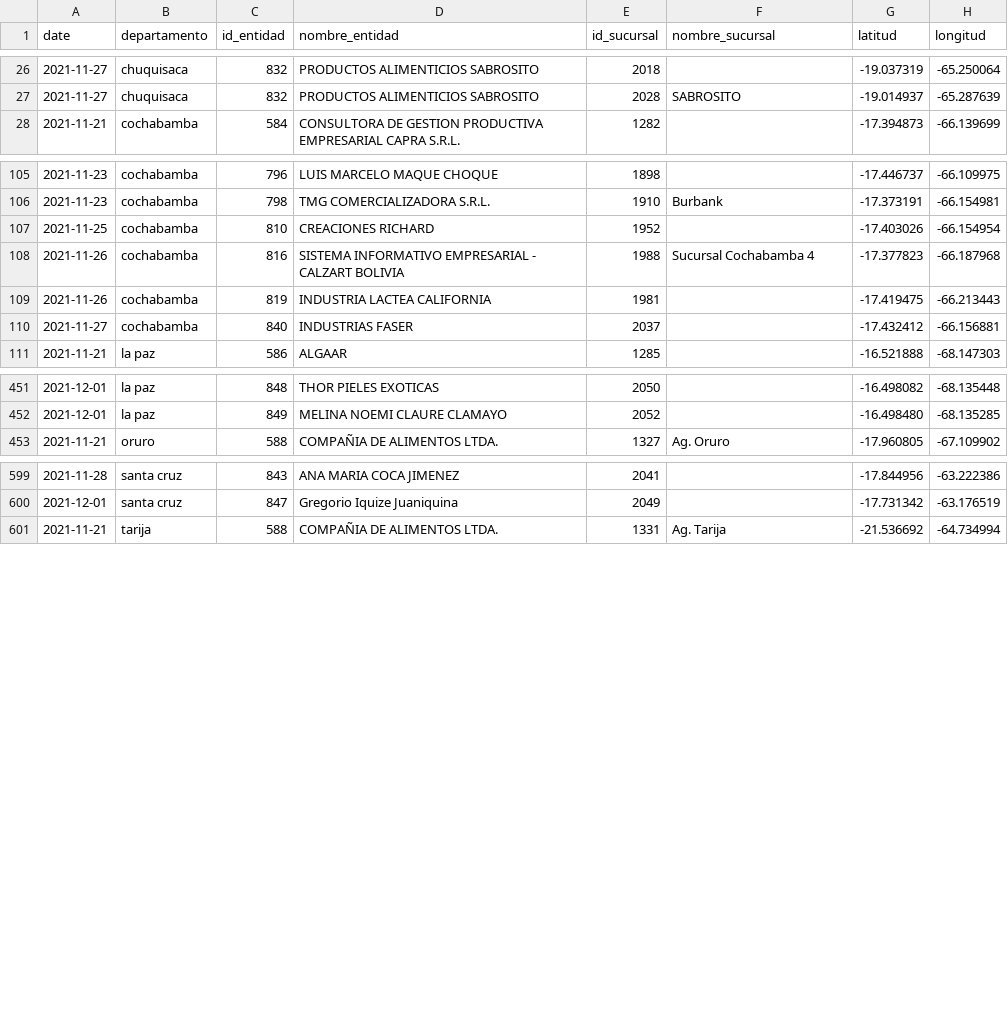
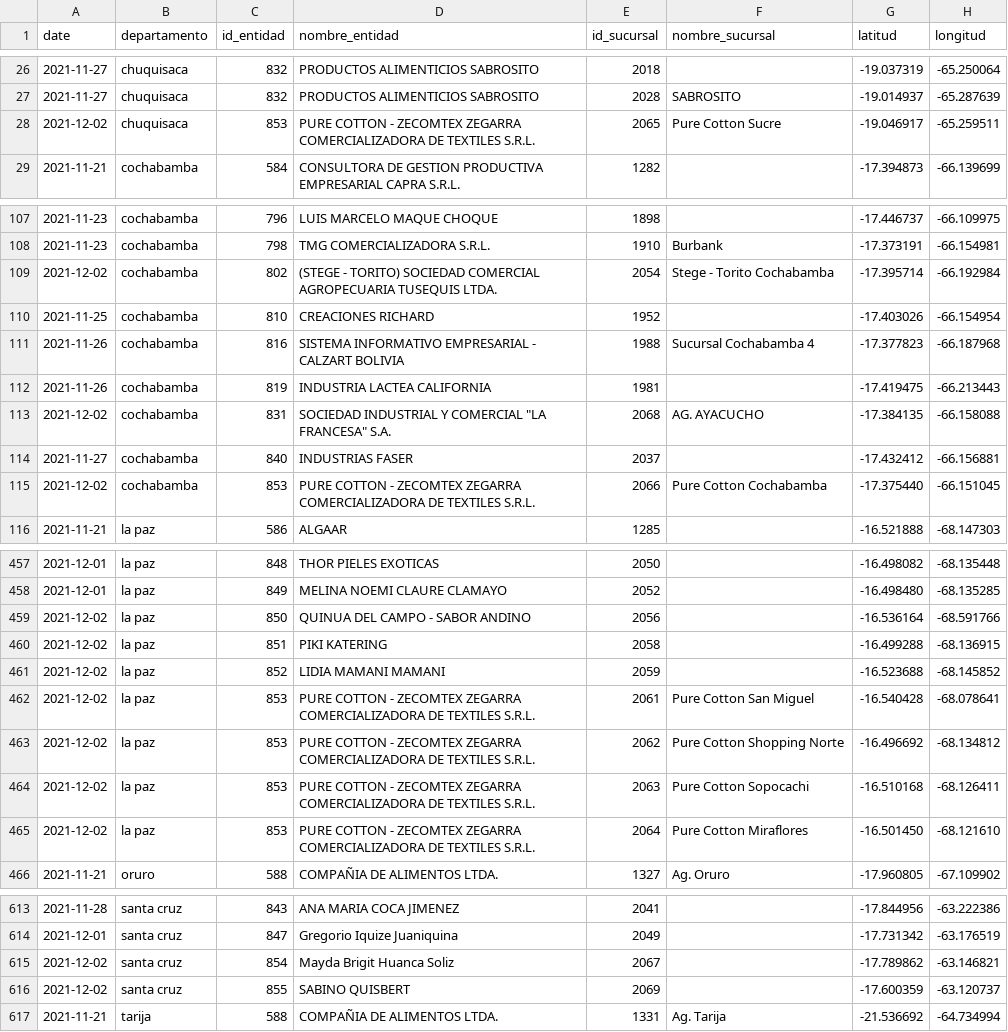
Before and after one commit to mauforonda/consumelonuestro, a CSV file: data/entidades.csv, drawn as a sheet; only a part is shown, gaps mark what is left out; the diff covers the shown part only; the diff names each change by its address in the sheet, - before the commit and + after, or states it on an @@ line.

```diff
--- a/data/entidades.csv
+++ b/data/entidades.csv
+row 28: 2021-12-02 | chuquisaca | 853 | PURE COTTON - ZECOMTEX ZEGARRA COMERCIALIZADORA DE TEXTILES S.R.L. | 2065 | Pure Cotton Sucre | -19.046917 | -65.259511
+row 109: 2021-12-02 | cochabamba | 802 | (STEGE - TORITO) SOCIEDAD COMERCIAL AGROPECUARIA TUSEQUIS LTDA. | 2054 | Stege - Torito Cochabamba | -17.395714 | -66.192984
+row 113: 2021-12-02 | cochabamba | 831 | SOCIEDAD INDUSTRIAL Y COMERCIAL "LA FRANCESA" S.A. | 2068 | AG. AYACUCHO | -17.384135 | -66.158088
+row 115: 2021-12-02 | cochabamba | 853 | PURE COTTON - ZECOMTEX ZEGARRA COMERCIALIZADORA DE TEXTILES S.R.L. | 2066 | Pure Cotton Cochabamba | -17.375440 | -66.151045
+row 459: 2021-12-02 | la paz | 850 | QUINUA DEL CAMPO - SABOR ANDINO | 2056 |  | -16.536164 | -68.591766
+row 460: 2021-12-02 | la paz | 851 | PIKI KATERING | 2058 |  | -16.499288 | -68.136915
+row 461: 2021-12-02 | la paz | 852 | LIDIA MAMANI MAMANI | 2059 |  | -16.523688 | -68.145852
+row 462: 2021-12-02 | la paz | 853 | PURE COTTON - ZECOMTEX ZEGARRA COMERCIALIZADORA DE TEXTILES S.R.L. | 2061 | Pure Cotton San Miguel | -16.540428 | -68.078641
+row 463: 2021-12-02 | la paz | 853 | PURE COTTON - ZECOMTEX ZEGARRA COMERCIALIZADORA DE TEXTILES S.R.L. | 2062 | Pure Cotton Shopping Norte | -16.496692 | -68.134812
+row 464: 2021-12-02 | la paz | 853 | PURE COTTON - ZECOMTEX ZEGARRA COMERCIALIZADORA DE TEXTILES S.R.L. | 2063 | Pure Cotton Sopocachi | -16.510168 | -68.126411
+row 465: 2021-12-02 | la paz | 853 | PURE COTTON - ZECOMTEX ZEGARRA COMERCIALIZADORA DE TEXTILES S.R.L. | 2064 | Pure Cotton Miraflores | -16.501450 | -68.121610
+row 615: 2021-12-02 | santa cruz | 854 | Mayda Brigit Huanca Soliz | 2067 |  | -17.789862 | -63.146821
+row 616: 2021-12-02 | santa cruz | 855 | SABINO QUISBERT | 2069 |  | -17.600359 | -63.120737
```
Also changed, not shown: 3 added rows elsewhere in this file, 1 other file.
